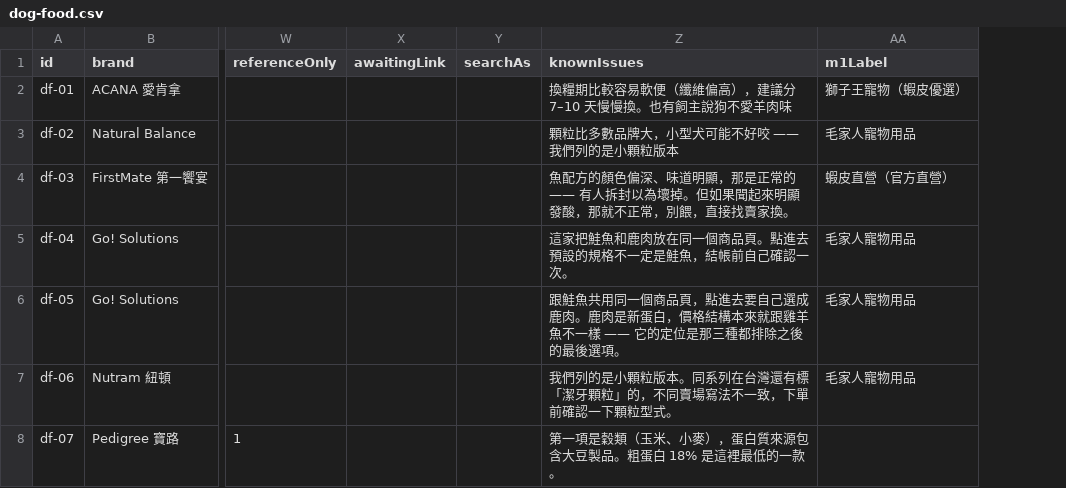
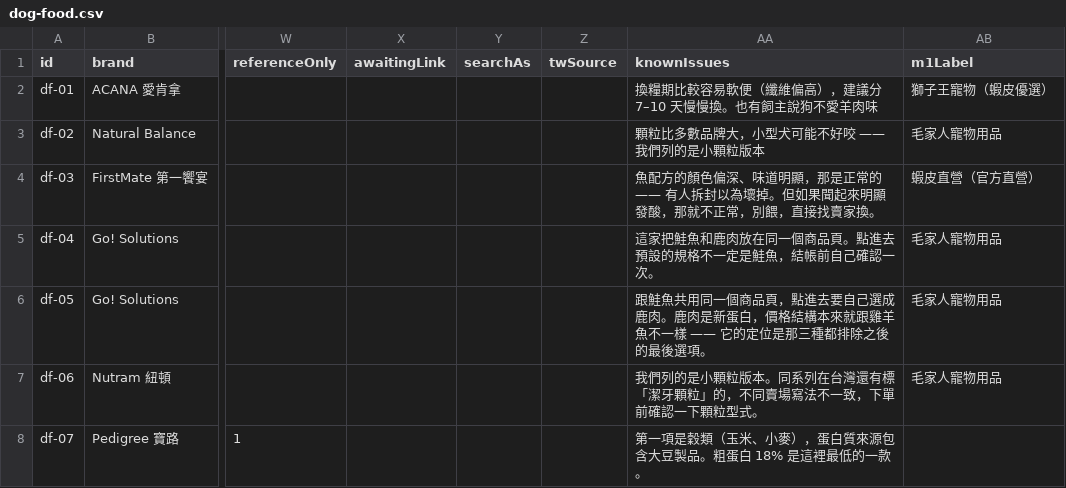
Before and after one commit to Tim-xuan-you/zone27-web, a CSV file: data/dog-food.csv, drawn as a sheet; only a part is shown, gaps mark what is left out; the diff covers the shown part only; the diff names each change by its address in the sheet, - before the commit and + after, or states it on an @@ line.

```diff
--- a/data/dog-food.csv
+++ b/data/dog-food.csv
+column Z (twSource), empty
```
Also changed, not shown: 1 removed row elsewhere in this file, 5 other files.
